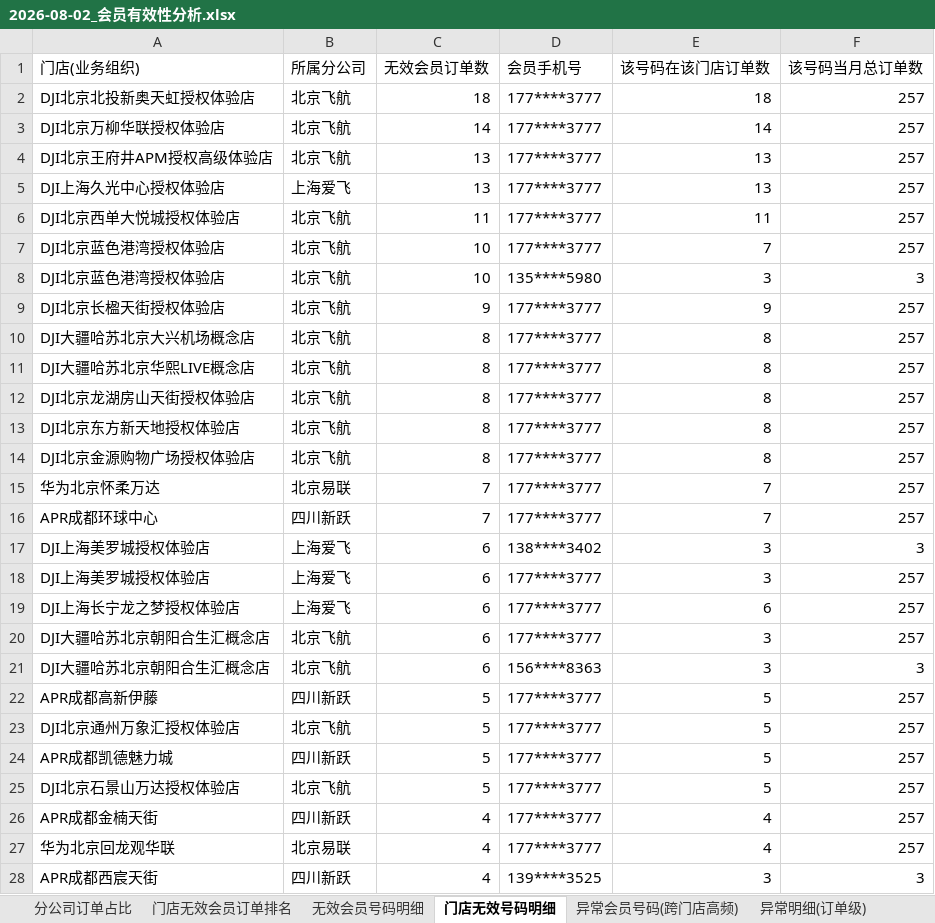
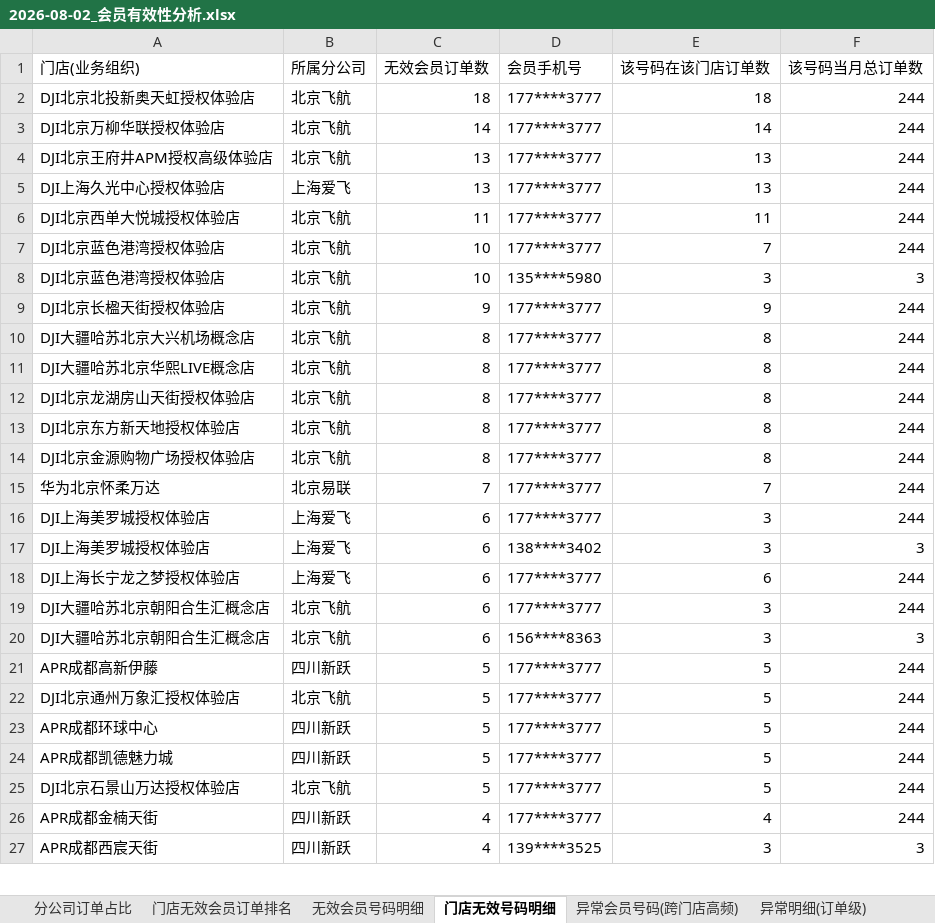
Before and after one commit to panghao007/retail-dashboard, an Excel workbook: d/2026-08-02_会员有效性分析.xlsx, sheet 门店无效号码明细, drawn as a sheet; only a part is shown; values as stored, in another font and other column widths than the file's, no borders; removed rows and columns are numbered as before the commit, all else as after; the diff covers the shown part only; the diff names each change by its address in the sheet, - before the commit and + after, or states it on an @@ line.

```diff
--- a/d/2026-08-02_会员有效性分析.xlsx (sheet 门店无效号码明细)
+++ b/d/2026-08-02_会员有效性分析.xlsx (sheet 门店无效号码明细)
-F2:F7 (该号码当月总订单数): 257
+F2:F7 (该号码当月总订单数): 244
-F9:F15 (该号码当月总订单数): 257
+F9:F15 (该号码当月总订单数): 244
-row 16: APR成都环球中心 | 四川新跃 | 7 | 177****3777 | 7 | 257
+row 16: DJI上海美罗城授权体验店 | 上海爱飞 | 6 | 177****3777 | 3 | 244
-row 18: DJI上海美罗城授权体验店 | 上海爱飞 | 6 | 177****3777 | 3 | 257
-F18:F19 (该号码当月总订单数): 257
+F18:F19 (该号码当月总订单数): 244
-F21:F22 (该号码当月总订单数): 257
+F21:F22 (该号码当月总订单数): 244
+row 23: APR成都环球中心 | 四川新跃 | 5 | 177****3777 | 5 | 244
-F24:F26 (该号码当月总订单数): 257
+F24:F26 (该号码当月总订单数): 244
-row 27: 华为北京回龙观华联 | 北京易联 | 4 | 177****3777 | 4 | 257
```
Also changed, not shown: 4 added rows, 9 removed rows and 44 edited cells elsewhere in this sheet, sheet 异常明细(订单级), sheet 门店无效会员订单排名, sheet 分公司订单占比, sheet 无效会员号码明细, sheet 异常会员号码(跨门店高频), 2 other files.
